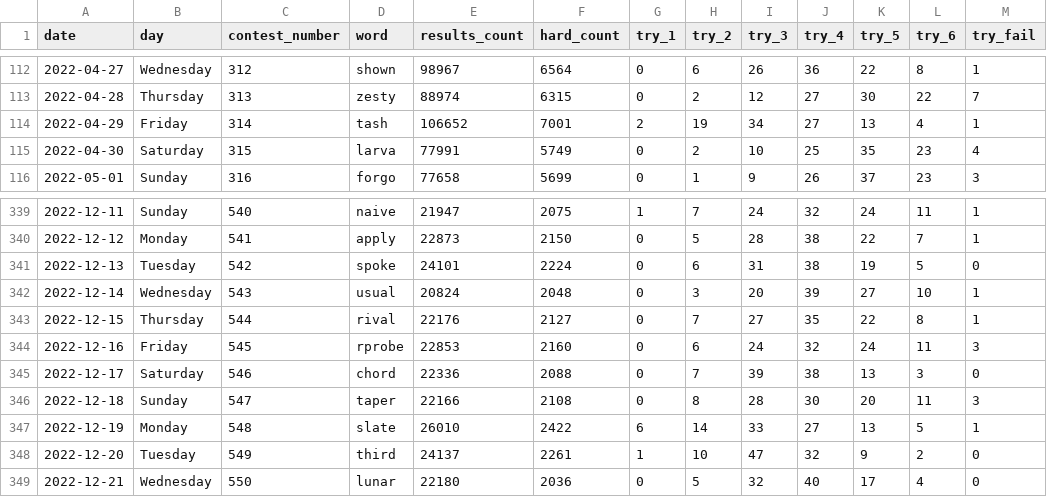
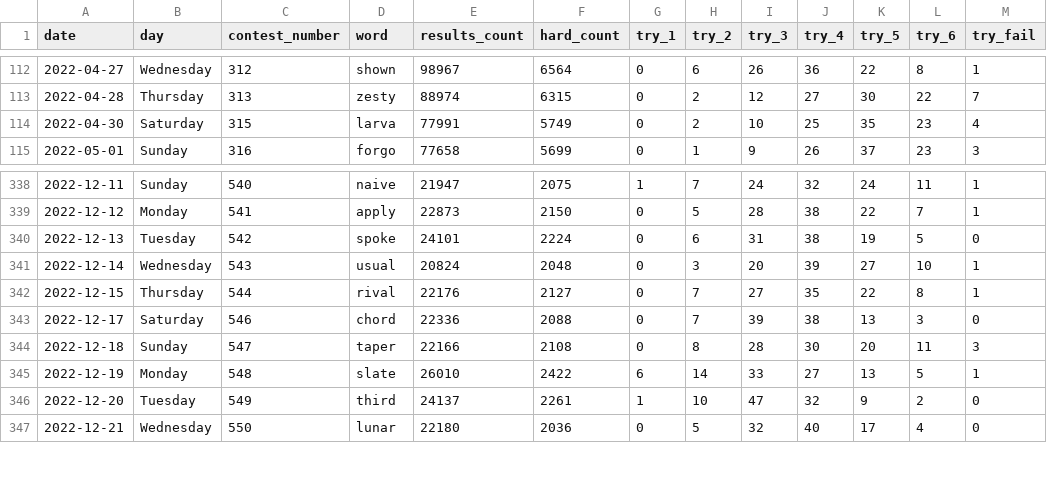
Before and after one commit to grahamcracker1234/comap, a CSV file: data.csv, drawn as a sheet; only a part is shown, gaps mark what is left out.

Commit message:
Removed more non-5-letter words

```diff
--- a/data.csv
+++ b/data.csv
@@ -113,3 +113,2 @@ date,day,contest_number,word,results_count,hard_count,try_1,try_2,try_3,try_4,tr
 2022-04-28,Thursday,313,zesty,88974,6315,0,2,12,27,30,22,7
-2022-04-29,Friday,314,tash,106652,7001,2,19,34,27,13,4,1
 2022-04-30,Saturday,315,larva,77991,5749,0,2,10,25,35,23,4
@@ -343,3 +342,2 @@ date,day,contest_number,word,results_count,hard_count,try_1,try_2,try_3,try_4,tr
 2022-12-15,Thursday,544,rival,22176,2127,0,7,27,35,22,8,1
-2022-12-16,Friday,545,rprobe,22853,2160,0,6,24,32,24,11,3
 2022-12-17,Saturday,546,chord,22336,2088,0,7,39,38,13,3,0
```
